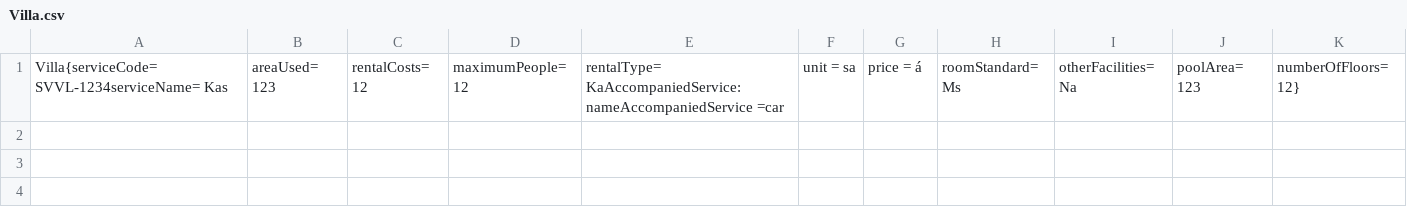
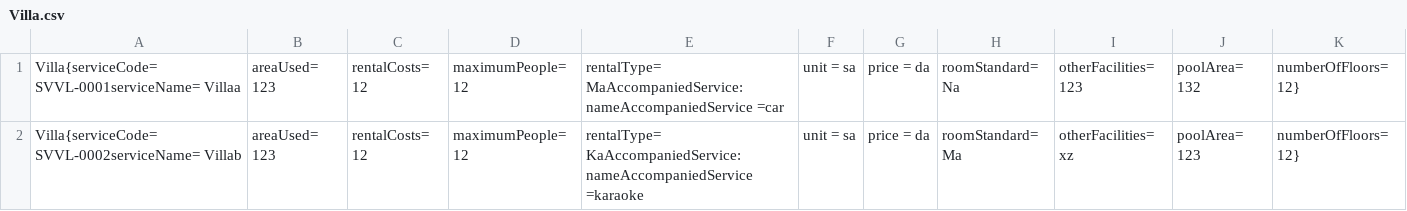
Before and after one commit to vongocquan/VoNgocQuan_Module2, a CSV file: src/CaseStudy/Data/Villa.csv, drawn as a sheet.

```diff
--- a/src/CaseStudy/Data/Villa.csv
+++ b/src/CaseStudy/Data/Villa.csv
@@ -1 +1,2 @@
-Villa{serviceCode= SVVL-1234serviceName= Kas, areaUsed= 123, rentalCosts= 12, maximumPeople= 12, rentalType= KaAccompaniedService: nameAccompaniedService =car, unit = sa, price = á, roomStandard= Ms, otherFacilities= Na, poolArea= 123, numberOfFloors= 12}
+Villa{serviceCode= SVVL-0001serviceName= Villaa, areaUsed= 123, rentalCosts= 12, maximumPeople= 12, rentalType= MaAccompaniedService: nameAccompaniedService =car, unit = sa, price = da, roomStandard= Na, otherFacilities= 123, poolArea= 132, numberOfFloors= 12}
+Villa{serviceCode= SVVL-0002serviceName= Villab, areaUsed= 123, rentalCosts= 12, maximumPeople= 12, rentalType= KaAccompaniedService: nameAccompaniedService =karaoke, unit = sa, price = da, roomStandard= Ma, otherFacilities= xz, poolArea= 123, numberOfFloors= 12}
```
Also changed, not shown: src/CaseStudy/Data/Booking.csv, 12 other files.
